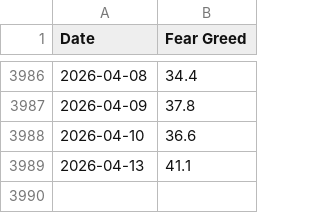
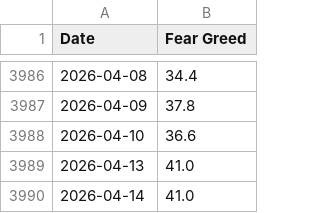
Before and after one commit to jasonisdoing/fear-and-greed, a CSV file: data/cnn_fear_greed_historic_data.csv, drawn as a sheet; only a part is shown, gaps mark what is left out.

```diff
--- a/data/cnn_fear_greed_historic_data.csv
+++ b/data/cnn_fear_greed_historic_data.csv
@@ -3988,2 +3988,3 @@ Date,Fear Greed
 2026-04-10,36.6
-2026-04-13,41.1
+2026-04-13,41.0
+2026-04-14,41.0
```
Also changed, not shown: 1 other file.
